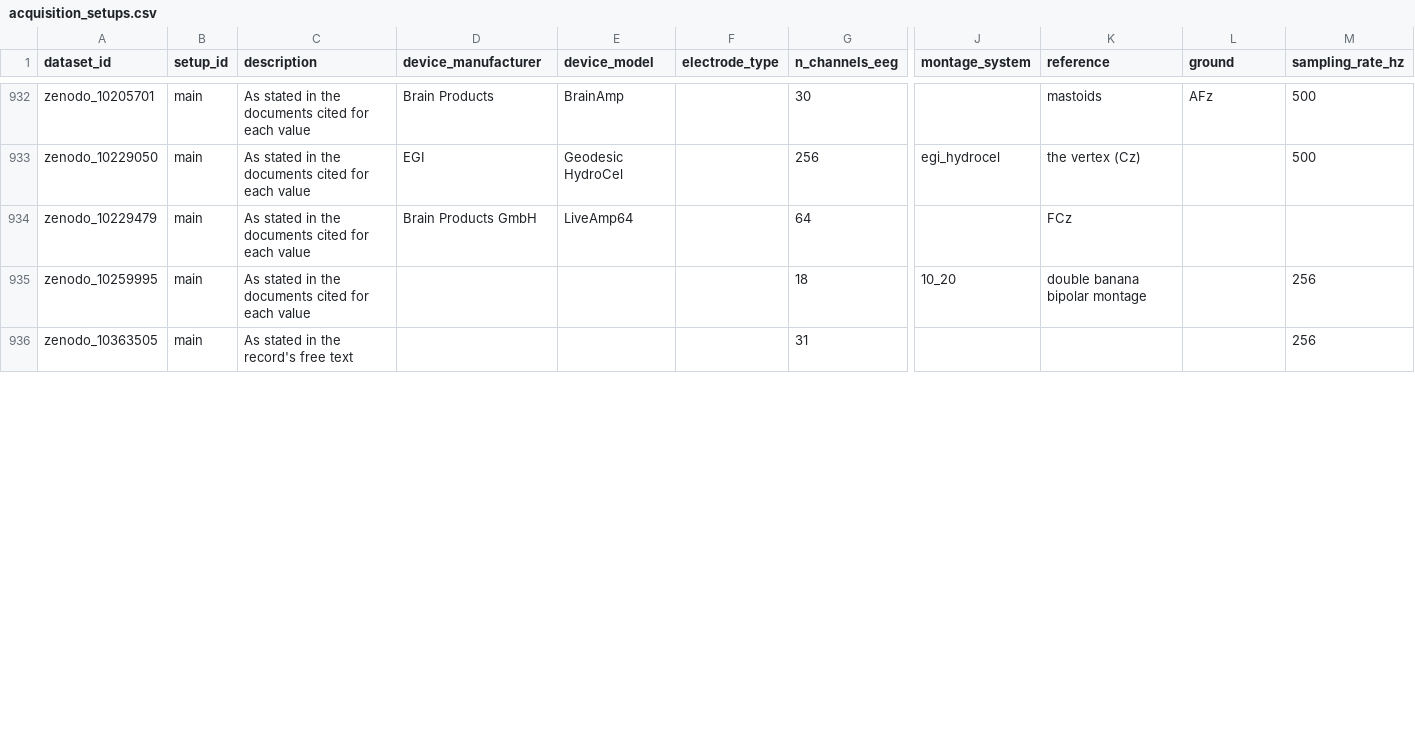
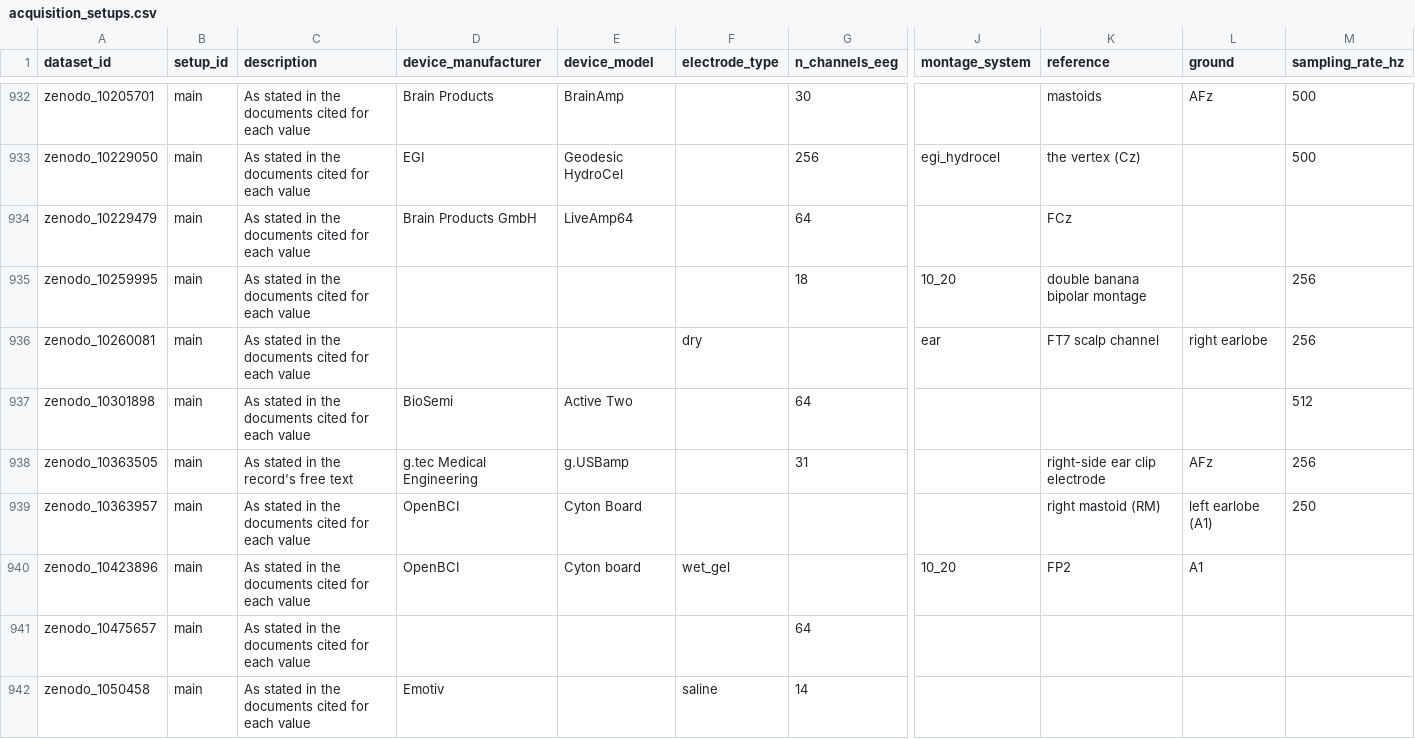
Before and after one commit to itoten/eeg_dataset_db, a CSV file: data/acquisition_setups.csv, drawn as a sheet; only a part is shown, gaps mark what is left out; addresses are those after the commit; rows hold the shown columns only; the diff covers the shown part only; the diff names each change by its address in the sheet, - before the commit and + after, or states it on an @@ line.

```diff
--- a/data/acquisition_setups.csv
+++ b/data/acquisition_setups.csv
+row 936: zenodo_10260081 | main | As stated in the documents cited for each value |  |  | dry |  | ear | FT7 scalp channel | right earlobe | 256
+row 937: zenodo_10301898 | main | As stated in the documents cited for each value | BioSemi | Active Two |  | 64 |  |  |  | 512
-D938 (device_manufacturer): (empty)
+D938 (device_manufacturer): g.tec Medical Engineering
-E938 (device_model): (empty)
+E938 (device_model): g.USBamp
-K938 (reference): (empty)
+K938 (reference): right-side ear clip electrode
-L938 (ground): (empty)
+L938 (ground): AFz
+row 939: zenodo_10363957 | main | As stated in the documents cited for each value | OpenBCI | Cyton Board |  |  |  | right mastoid (RM) | left earlobe (A1) | 250
+row 940: zenodo_10423896 | main | As stated in the documents cited for each value | OpenBCI | Cyton board | wet_gel |  | 10_20 | FP2 | A1
+row 941: zenodo_10475657 | main | As stated in the documents cited for each value |  |  |  | 64
+row 942: zenodo_1050458 | main | As stated in the documents cited for each value | Emotiv |  | saline | 14
```
Also changed, not shown: 4 added rows and 6 edited cells elsewhere in this file, data/annotations.csv, data/dataset_sources.csv, 12 other files.
